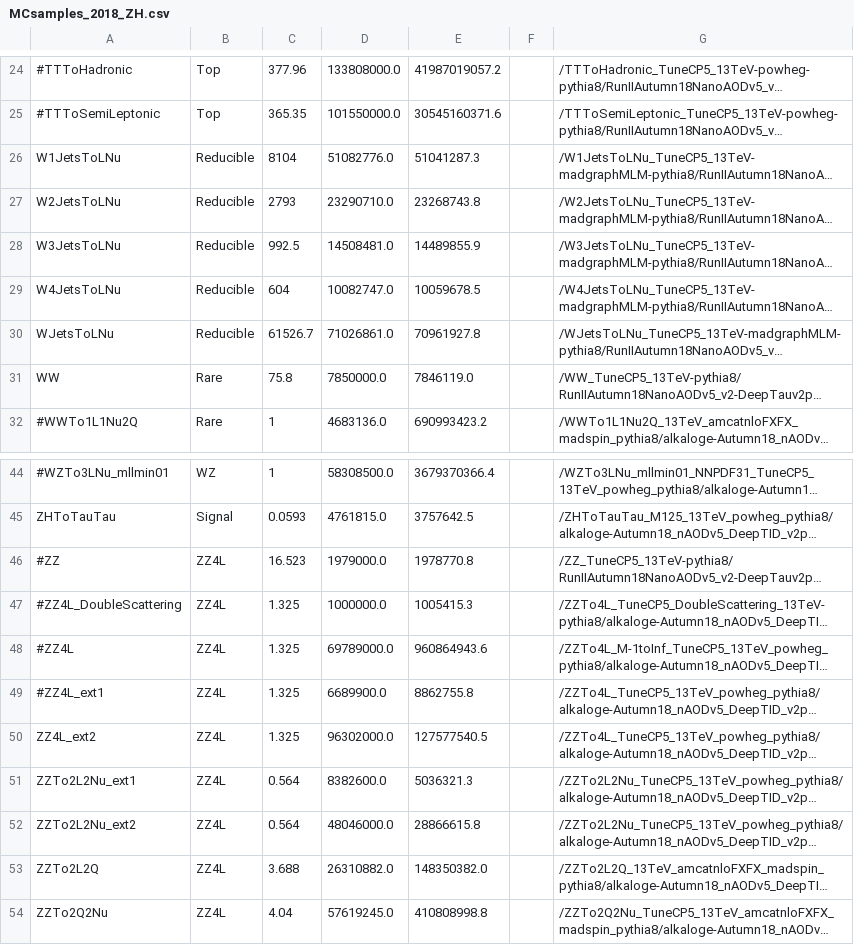
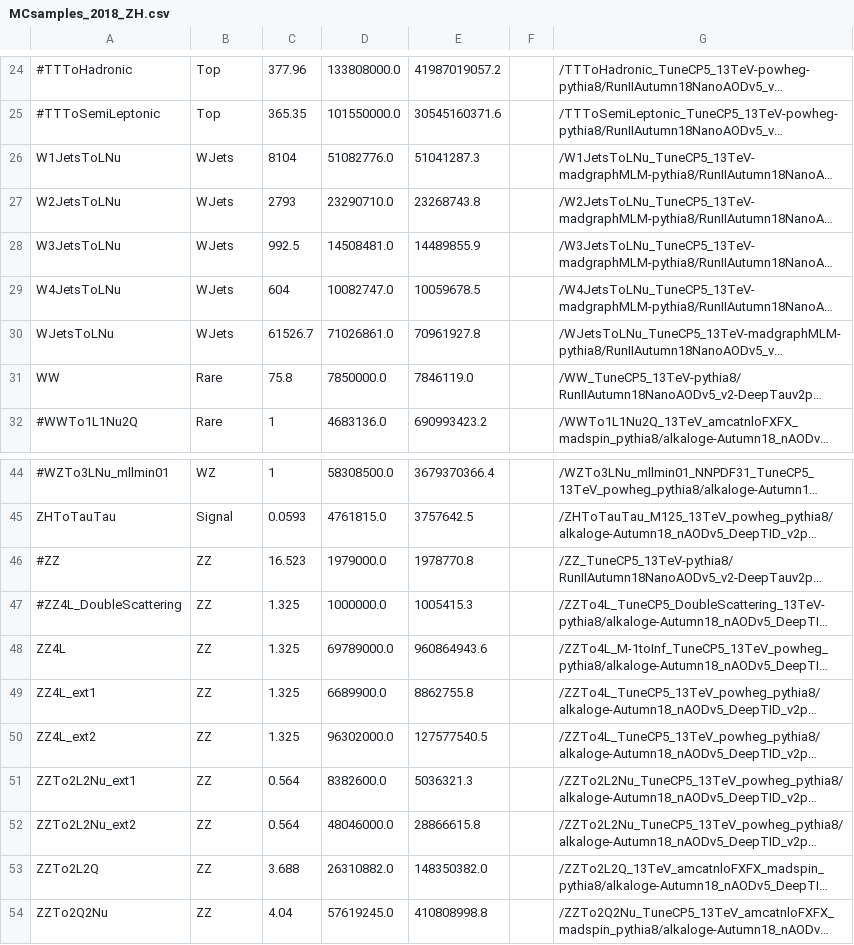
Before and after one commit to princeton-cms-run2/ZH_Run2, a CSV file: plotting/MCsamples_2018_ZH.csv, drawn as a sheet; only a part is shown, gaps mark what is left out; long unchanged cells end in …; the diff names each change by its address in the sheet, - before the commit and + after, or states it on an @@ line.

```diff
--- a/plotting/MCsamples_2018_ZH.csv
+++ b/plotting/MCsamples_2018_ZH.csv
-B26:B30: Reducible
+B26:B30: WJets
-B46:B54: ZZ4L
+B46:B54: ZZ
-A48: #ZZ4L
+A48: ZZ4L
-A49: #ZZ4L_ext1
+A49: ZZ4L_ext1
```
Also changed, not shown: plotting/MCsamples_2016_ZH.csv, plotting/MCsamples_2017_ZH.csv, 3 other files.
